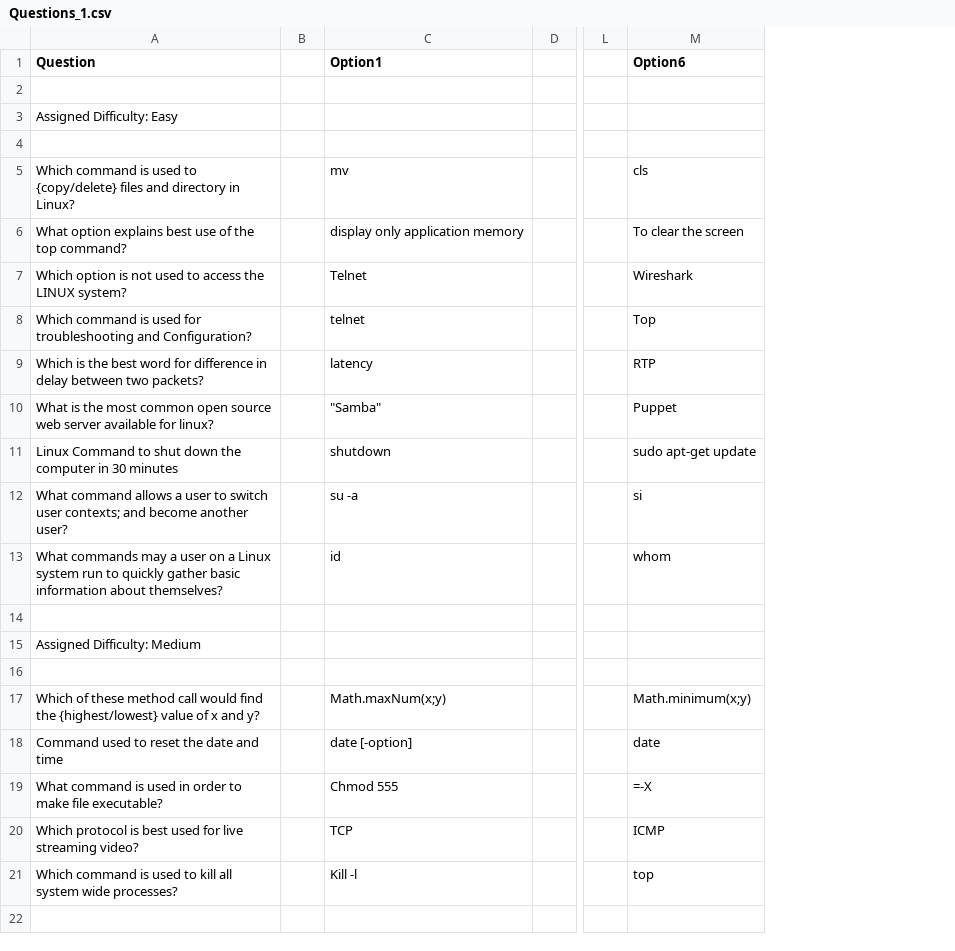
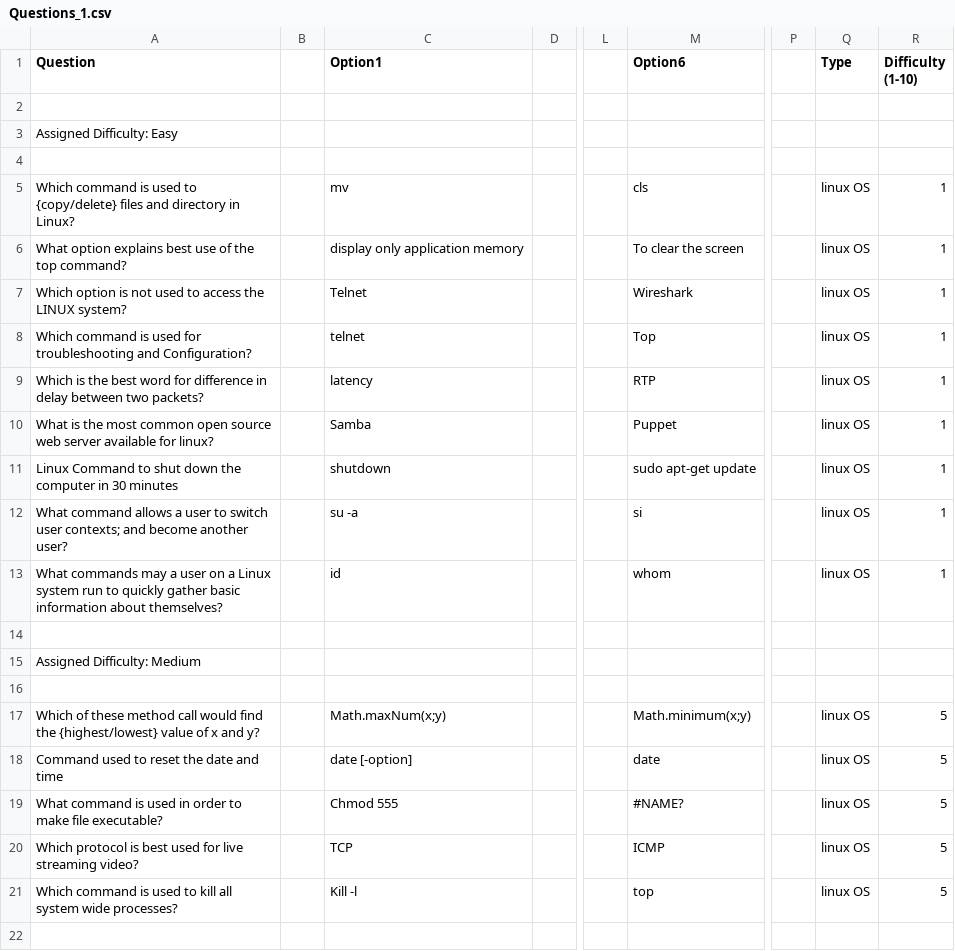
Before and after one commit to ToadSquad/AdaptiveQuiz, a CSV file: Questions_1.csv, drawn as a sheet; only a part is shown, gaps mark what is left out; the diff names each change by its address in the sheet, - before the commit and + after, or states it on an @@ line.

Commit message:
Loads Questions From a Database

```diff
--- a/Questions_1.csv
+++ b/Questions_1.csv
+column P, empty
+column Q (Type), rows 5-21: linux OS | linux OS | linux OS | linux OS | linux OS | linux OS | linux OS | linux OS | linux OS |  |  |  | linux OS | linux OS | linux OS | linux OS | linux OS
+column R (Difficulty (1-10)), rows 5-21: 1 | 1 | 1 | 1 | 1 | 1 | 1 | 1 | 1 |  |  |  | 5 | 5 | 5 | 5 | 5
-C10 (Option1): "Samba"
+C10 (Option1): Samba
-M19 (Option6): =-X
+M19 (Option6): #NAME?
```
Also changed, not shown: 5 other files.
